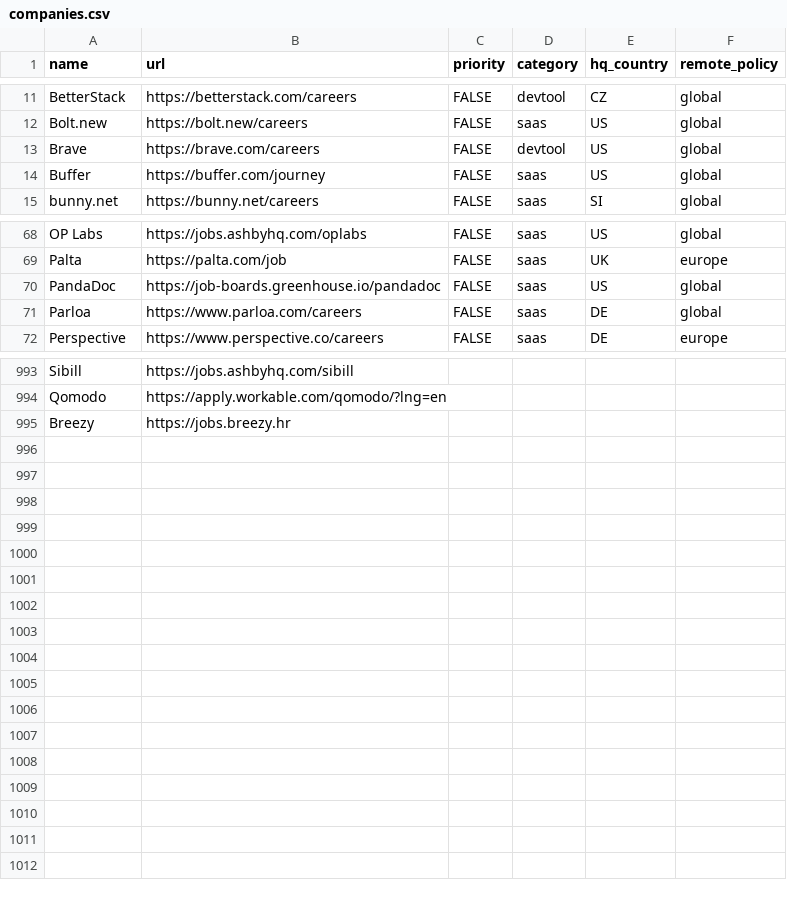
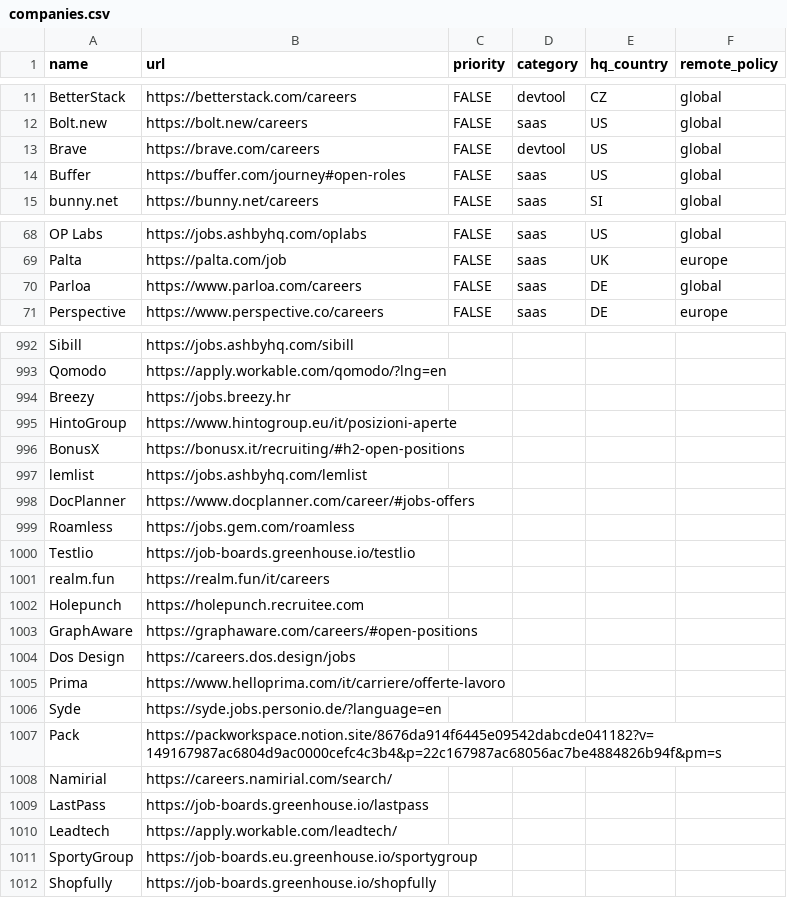
Before and after one commit to ookiisan/actually-remote, a CSV file: companies.csv, drawn as a sheet; only a part is shown, gaps mark what is left out; the diff covers the shown part only.

Commit message:
Update companies.csv

```diff
--- a/companies.csv
+++ b/companies.csv
@@ -13,3 +13,3 @@ Bolt.new,https://bolt.new/careers,FALSE,saas,US,global
 Brave,https://brave.com/careers,FALSE,devtool,US,global
-Buffer,https://buffer.com/journey,FALSE,saas,US,global
+Buffer,https://buffer.com/journey#open-roles,FALSE,saas,US,global
 bunny.net,https://bunny.net/careers,FALSE,saas,SI,global
@@ -69,3 +69,2 @@ OP Labs,https://jobs.ashbyhq.com/oplabs,FALSE,saas,US,global
 Palta,https://palta.com/job,FALSE,saas,UK,europe
-PandaDoc,https://job-boards.greenhouse.io/pandadoc,FALSE,saas,US,global
 Parloa,https://www.parloa.com/careers,FALSE,saas,DE,global
@@ -995 +994,19 @@ Qomodo,https://apply.workable.com/qomodo/?lng=en,,,,
 Breezy,https://jobs.breezy.hr,,,,
+HintoGroup,https://www.hintogroup.eu/it/posizioni-aperte,,,,
+BonusX,https://bonusx.it/recruiting/#h2-open-positions,,,,
+lemlist,https://jobs.ashbyhq.com/lemlist,,,,
+DocPlanner,https://www.docplanner.com/career/#jobs-offers,,,,
+Roamless,https://jobs.gem.com/roamless,,,,
+Testlio,https://job-boards.greenhouse.io/testlio,,,,
+realm.fun,https://realm.fun/it/careers,,,,
+Holepunch,https://holepunch.recruitee.com,,,,
+GraphAware,https://graphaware.com/careers/#open-positions,,,,
+Dos Design,https://careers.dos.design/jobs,,,,
+Prima,https://www.helloprima.com/it/carriere/offerte-lavoro,,,,
+Syde,https://syde.jobs.personio.de/?language=en,,,,
+Pack,https://packworkspace.notion.site/8676da914f6445e09542dabcde041182?v=149167987ac6804d9ac0000cefc4c3b4&p=22c167987ac68056ac7be4884826b94f&pm=s,,,,
+Namirial,https://careers.namirial.com/search/,,,,
+LastPass,https://job-boards.greenhouse.io/lastpass,,,,
+Leadtech,https://apply.workable.com/leadtech/,,,,
+SportyGroup,https://job-boards.eu.greenhouse.io/sportygroup,,,,
+Shopfully,https://job-boards.greenhouse.io/shopfully,,,,
```
Also changed, not shown: 12 edited cells elsewhere in this file.
